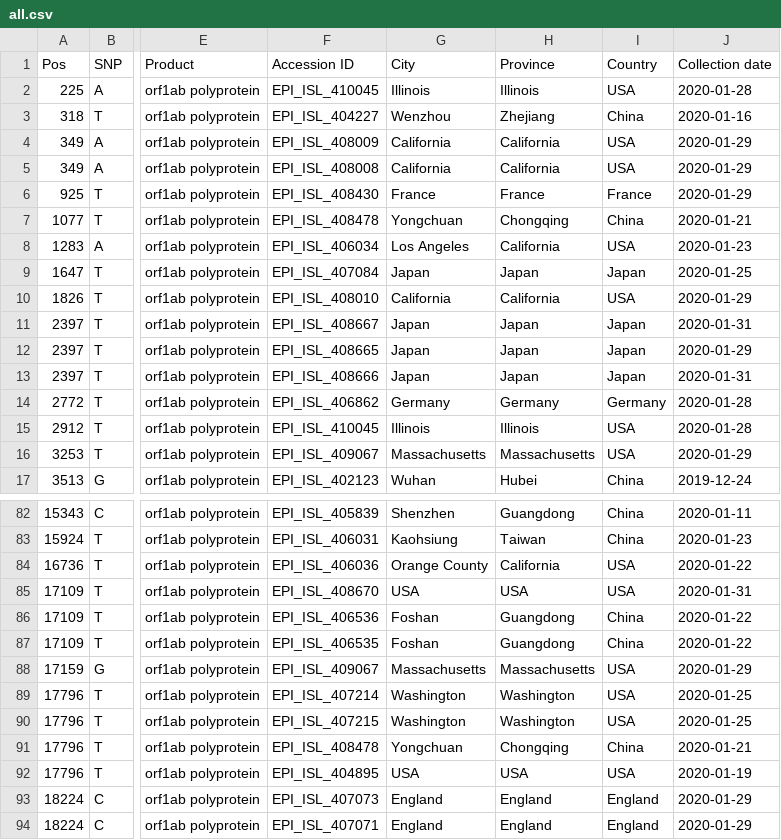
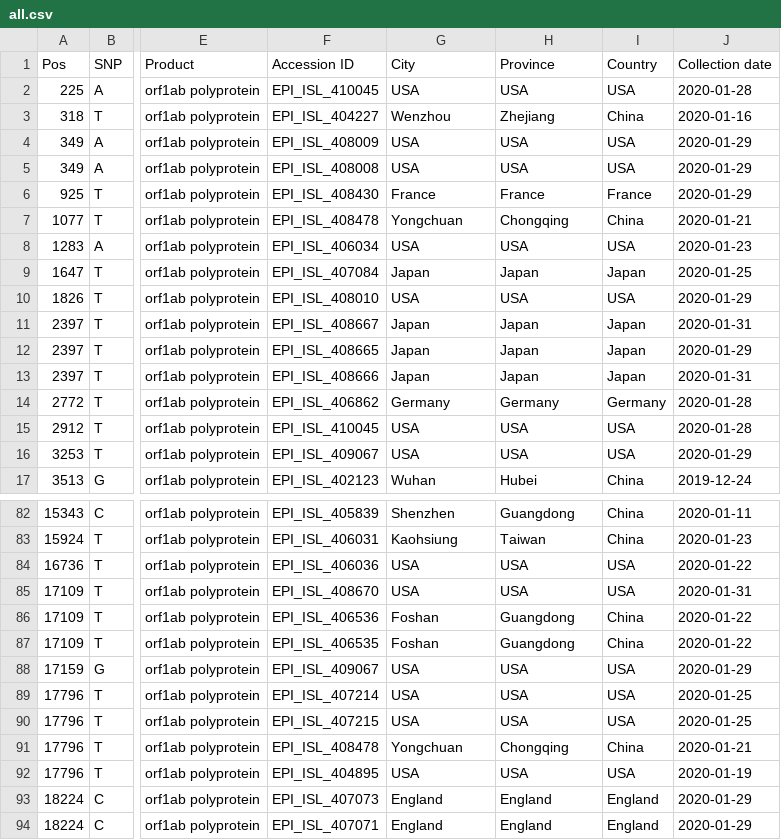
Before and after one commit to Takkoona/SARS-CoV-2, a CSV file: SNPs/all.csv, drawn as a sheet; only a part is shown, gaps mark what is left out; the diff covers the shown part only; the diff names each change by its address in the sheet, - before the commit and + after, or states it on an @@ line.

```diff
--- a/SNPs/all.csv
+++ b/SNPs/all.csv
-G2 (City): Illinois
+G2 (City): USA
-H2 (Province): Illinois
+H2 (Province): USA
-G4:G5 (City): California
+G4:G5 (City): USA
-H4:H5 (Province): California
+H4:H5 (Province): USA
-G8 (City): Los Angeles
+G8 (City): USA
-H8 (Province): California
+H8 (Province): USA
-G10 (City): California
+G10 (City): USA
-H10 (Province): California
+H10 (Province): USA
-G15 (City): Illinois
+G15 (City): USA
-H15 (Province): Illinois
+H15 (Province): USA
-G16 (City): Massachusetts
+G16 (City): USA
-H16 (Province): Massachusetts
+H16 (Province): USA
-G84 (City): Orange County
+G84 (City): USA
-H84 (Province): California
+H84 (Province): USA
-G88 (City): Massachusetts
+G88 (City): USA
-H88 (Province): Massachusetts
+H88 (Province): USA
-G89:G90 (City): Washington
+G89:G90 (City): USA
-H89:H90 (Province): Washington
+H89:H90 (Province): USA
```
Also changed, not shown: 54 edited cells elsewhere in this file, Data/info.csv, SNPs/city.csv, 10 other files.
